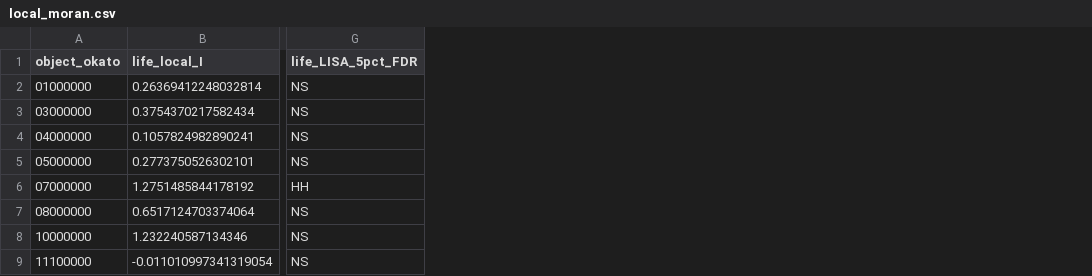
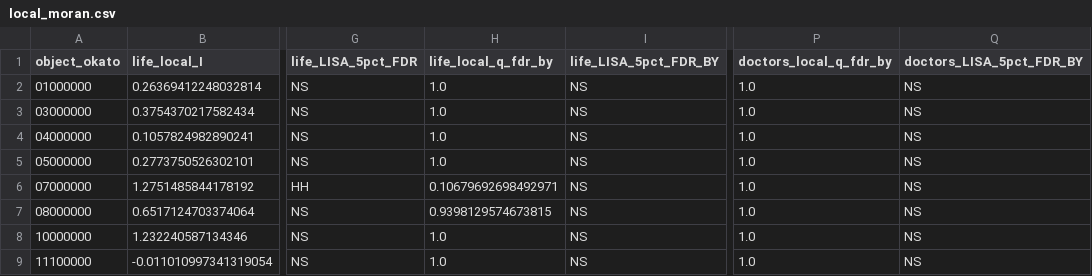
Before and after one commit to I-am-a-cup/healthcare-spatial-analysis, a CSV file: results/local_moran.csv, drawn as a sheet; only a part is shown, gaps mark what is left out; the diff names each change by its address in the sheet, - before the commit and + after, or states it on an @@ line.

```diff
--- a/results/local_moran.csv
+++ b/results/local_moran.csv
+column H (life_local_q_fdr_by), rows 2-9: 1.0 | 1.0 | 1.0 | 1.0 | 0.10679692698492971 | 0.9398129574673815 | 1.0 | 1.0
+column I (life_LISA_5pct_FDR_BY), rows 2-9: all NS
+column P (doctors_local_q_fdr_by), rows 2-9: all 1.0
+column Q (doctors_LISA_5pct_FDR_BY), rows 2-9: all NS
```
Also changed, not shown: 13 other files.
